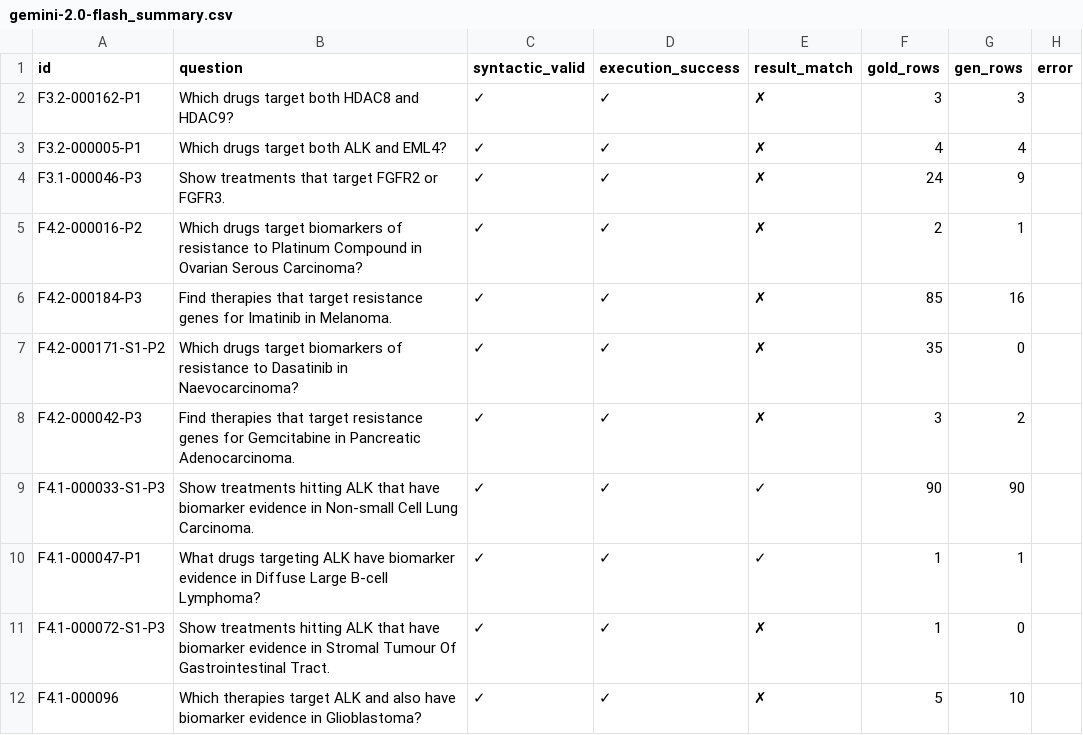
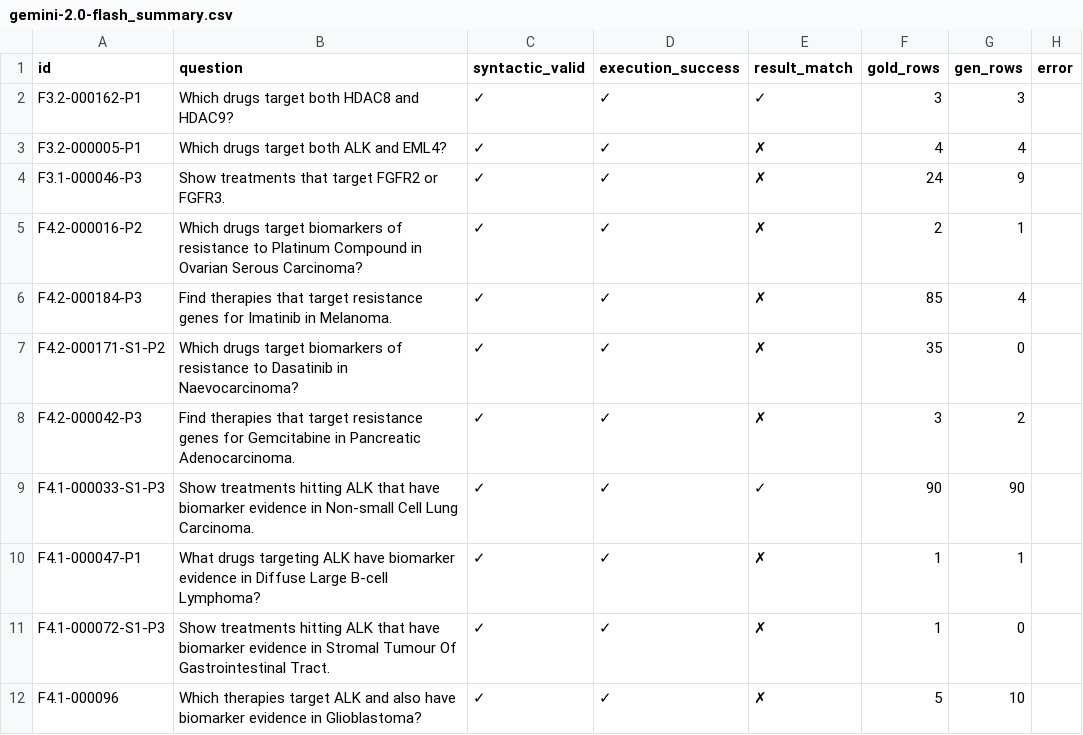
Before and after one commit to ib565/OncoGraph-Engine, a CSV file: finetuning/evaluation/results/gemini-2.0-flash_summary.csv, drawn as a sheet; only a part is shown; the diff covers the shown part only.

Commit message:
Update evaluation results and summary for Gemini 2.0 Flash model

```diff
--- a/finetuning/evaluation/results/gemini-2.0-flash_summary.csv
+++ b/finetuning/evaluation/results/gemini-2.0-flash_summary.csv
@@ -1,3 +1,3 @@
 id,question,syntactic_valid,execution_success,result_match,gold_rows,gen_rows,error
-F3.2-000162-P1,Which drugs target both HDAC8 and HDAC9?,✓,✓,✗,3,3,
+F3.2-000162-P1,Which drugs target both HDAC8 and HDAC9?,✓,✓,✓,3,3,
 F3.2-000005-P1,Which drugs target both ALK and EML4?,✓,✓,✗,4,4,
@@ -5,3 +5,3 @@ F3.1-000046-P3,Show treatments that target FGFR2 or FGFR3.,✓,✓,✗,24,9,
 F4.2-000016-P2,Which drugs target biomarkers of resistance to Platinum Compound in Ovarian Serous Carcinoma?,✓,✓,✗,2,1,
-F4.2-000184-P3,Find therapies that target resistance genes for Imatinib in Melanoma.,✓,✓,✗,85,16,
+F4.2-000184-P3,Find therapies that target resistance genes for Imatinib in Melanoma.,✓,✓,✗,85,4,
 F4.2-000171-S1-P2,Which drugs target biomarkers of resistance to Dasatinib in Naevocarcinoma?,✓,✓,✗,35,0,
@@ -9,3 +9,3 @@ F4.2-000042-P3,Find therapies that target resistance genes for Gemcitabine in Pa
 F4.1-000033-S1-P3,Show treatments hitting ALK that have biomarker evidence in Non-small Cell Lung Carcinoma.,✓,✓,✓,90,90,
-F4.1-000047-P1,What drugs targeting ALK have biomarker evidence in Diffuse Large B-cell Lymphoma?,✓,✓,✓,1,1,
+F4.1-000047-P1,What drugs targeting ALK have biomarker evidence in Diffuse Large B-cell Lymphoma?,✓,✓,✗,1,1,
 F4.1-000072-S1-P3,Show treatments hitting ALK that have biomarker evidence in Stromal Tumour Of Gastrointestinal Tract.,✓,✓,✗,1,0,
```
Also changed, not shown: 40 edited cells elsewhere in this file, 4 other files.
